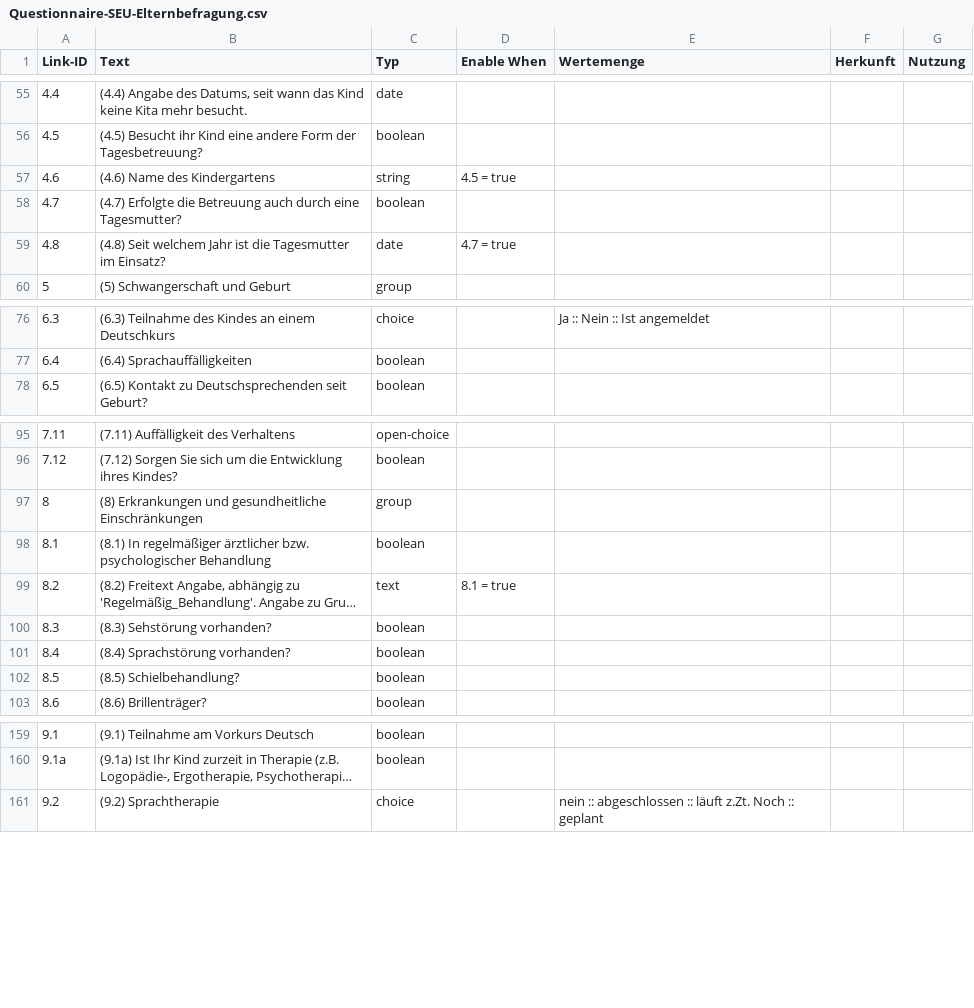
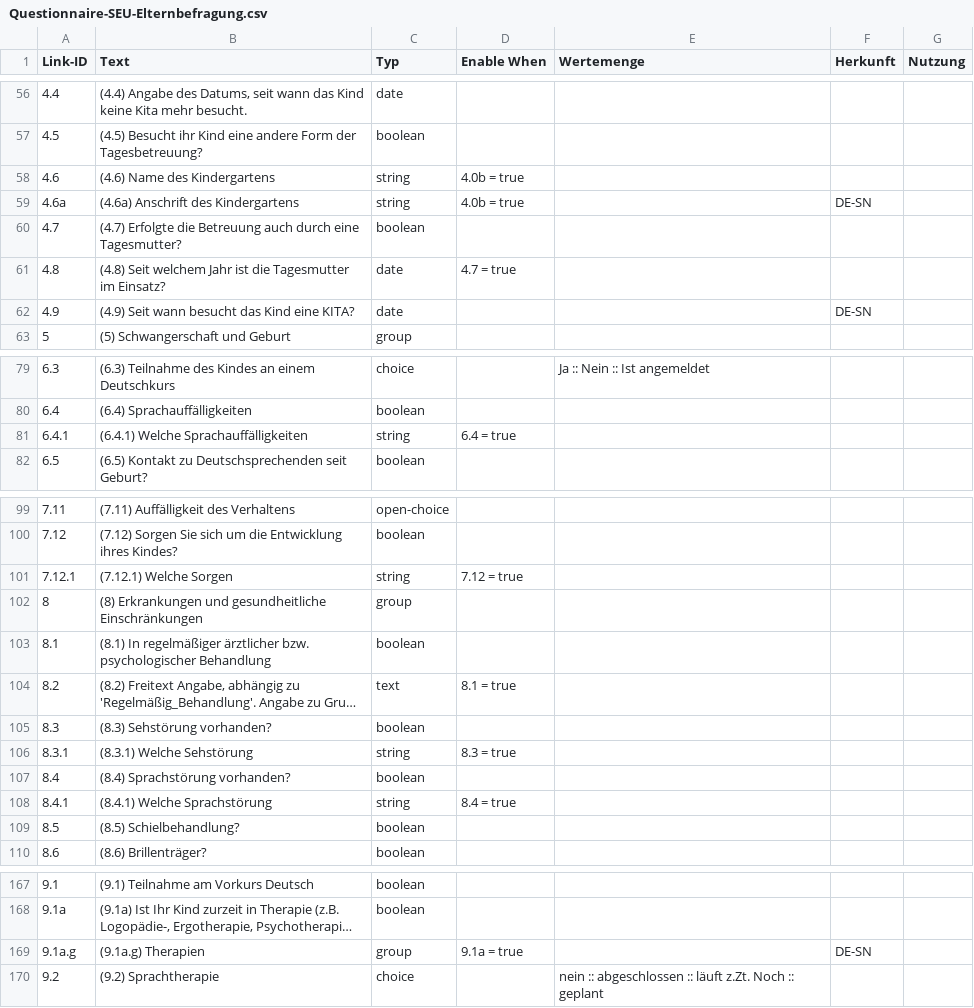
Before and after one commit to gematik/schuleingangsuntersuchung, a CSV file: Spec-Schuleingangsuntersuchung/questionnaireCSV/Questionnaire-SEU-Elternbefragung.csv, drawn as a sheet; only a part is shown, gaps mark what is left out; long unchanged cells end in …; addresses are those after the commit; the diff covers the shown part only; the diff names each change by its address in the sheet, - before the commit and + after, or states it on an @@ line.

```diff
--- a/Spec-Schuleingangsuntersuchung/questionnaireCSV/Questionnaire-SEU-Elternbefragung.csv
+++ b/Spec-Schuleingangsuntersuchung/questionnaireCSV/Questionnaire-SEU-Elternbefragung.csv
-D58 (Enable When): 4.5 = true
+D58 (Enable When): 4.0b = true
+row 59: 4.6a | (4.6a) Anschrift des Kindergartens | string | 4.0b = true |  | DE-SN
+row 62: 4.9 | (4.9) Seit wann besucht das Kind eine KITA? | date |  |  | DE-SN
+row 81: 6.4.1 | (6.4.1) Welche Sprachauffälligkeiten | string | 6.4 = true
+row 101: 7.12.1 | (7.12.1) Welche Sorgen | string | 7.12 = true
+row 106: 8.3.1 | (8.3.1) Welche Sehstörung | string | 8.3 = true
+row 108: 8.4.1 | (8.4.1) Welche Sprachstörung | string | 8.4 = true
+row 169: 9.1a.g | (9.1a.g) Therapien | group | 9.1a = true |  | DE-SN
```
Also changed, not shown: 2 added rows elsewhere in this file, 1 other file.
